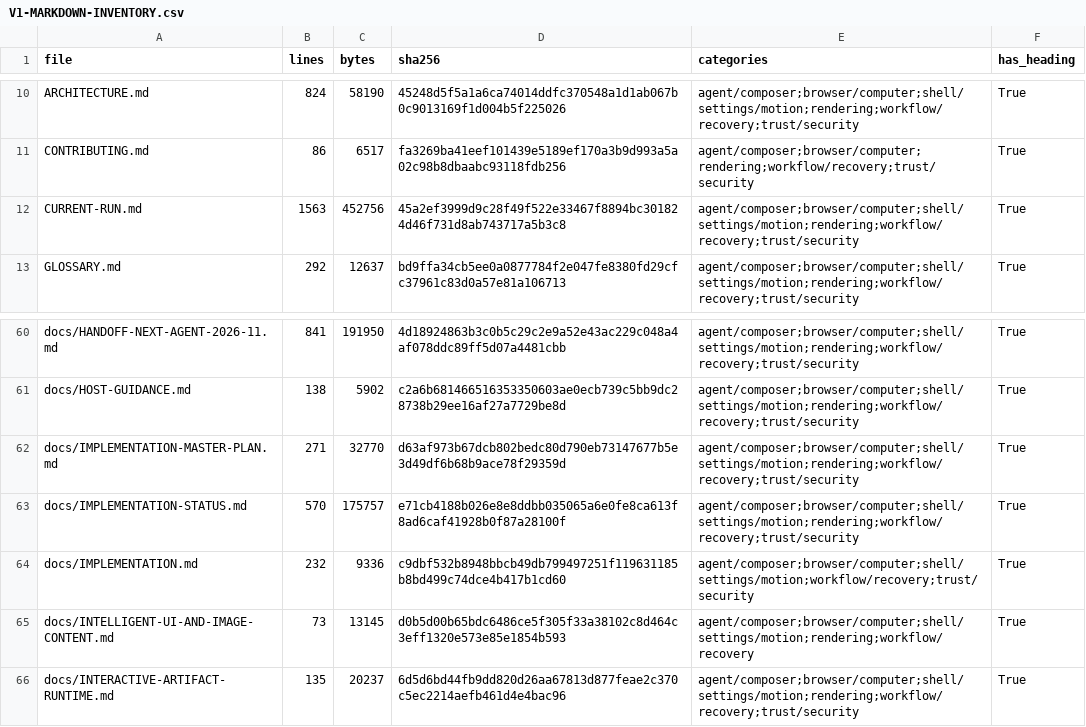
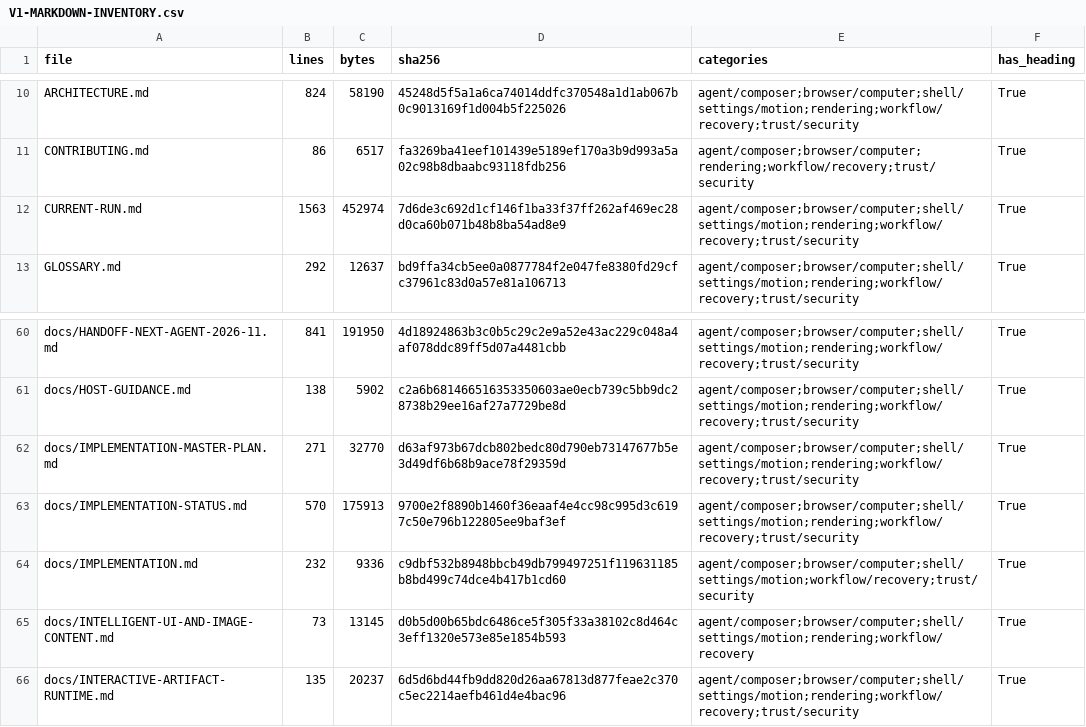
Before and after one commit to sarv-projects/litecowork, a CSV file: docs/audit/V1-MARKDOWN-INVENTORY.csv, drawn as a sheet; only a part is shown, gaps mark what is left out.

```diff
--- a/docs/audit/V1-MARKDOWN-INVENTORY.csv
+++ b/docs/audit/V1-MARKDOWN-INVENTORY.csv
@@ -11,3 +11,3 @@ ARCHITECTURE.md,824,58190,45248d5f5a1a6ca74014ddfc370548a1d1ab067b0c9013169f1d00
 CONTRIBUTING.md,86,6517,fa3269ba41eef101439e5189ef170a3b9d993a5a02c98b8dbaabc93118fdb256,agent/composer;browser/computer;rendering;workflow/recovery;trust/security,True
-CURRENT-RUN.md,1563,452756,45a2ef3999d9c28f49f522e33467f8894bc301824d46f731d8ab743717a5b3c8,agent/composer;browser/computer;shell/settings/motion;rendering;workflow/recovery;trust/security,True
+CURRENT-RUN.md,1563,452974,7d6de3c692d1cf146f1ba33f37ff262af469ec28d0ca60b071b48b8ba54ad8e9,agent/composer;browser/computer;shell/settings/motion;rendering;workflow/recovery;trust/security,True
 GLOSSARY.md,292,12637,bd9ffa34cb5ee0a0877784f2e047fe8380fd29cfc37961c83d0a57e81a106713,agent/composer;browser/computer;shell/settings/motion;rendering;workflow/recovery;trust/security,True
@@ -62,3 +62,3 @@ docs/HOST-GUIDANCE.md,138,5902,c2a6b681466516353350603ae0ecb739c5bb9dc28738b29ee
 docs/IMPLEMENTATION-MASTER-PLAN.md,271,32770,d63af973b67dcb802bedc80d790eb73147677b5e3d49df6b68b9ace78f29359d,agent/composer;browser/computer;shell/settings/motion;rendering;workflow/recovery;trust/security,True
-docs/IMPLEMENTATION-STATUS.md,570,175757,e71cb4188b026e8e8ddbb035065a6e0fe8ca613f8ad6caf41928b0f87a28100f,agent/composer;browser/computer;shell/settings/motion;rendering;workflow/recovery;trust/security,True
+docs/IMPLEMENTATION-STATUS.md,570,175913,9700e2f8890b1460f36eaaf4e4cc98c995d3c6197c50e796b122805ee9baf3ef,agent/composer;browser/computer;shell/settings/motion;rendering;workflow/recovery;trust/security,True
 docs/IMPLEMENTATION.md,232,9336,c9dbf532b8948bbcb49db799497251f119631185b8bd499c74dce4b417b1cd60,agent/composer;browser/computer;shell/settings/motion;workflow/recovery;trust/security,True
```
Also changed, not shown: 4 other files.
